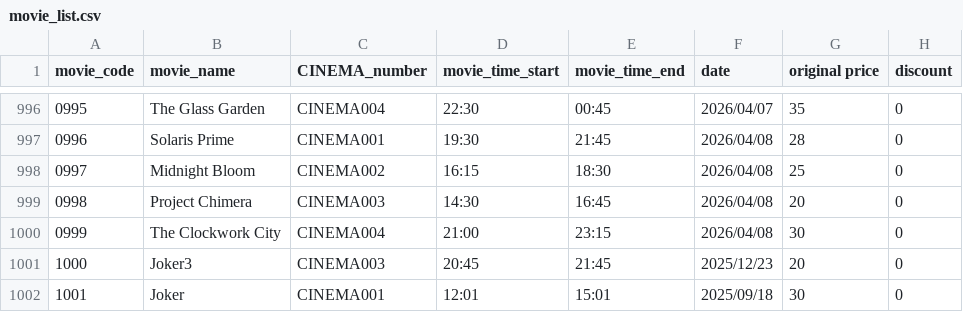
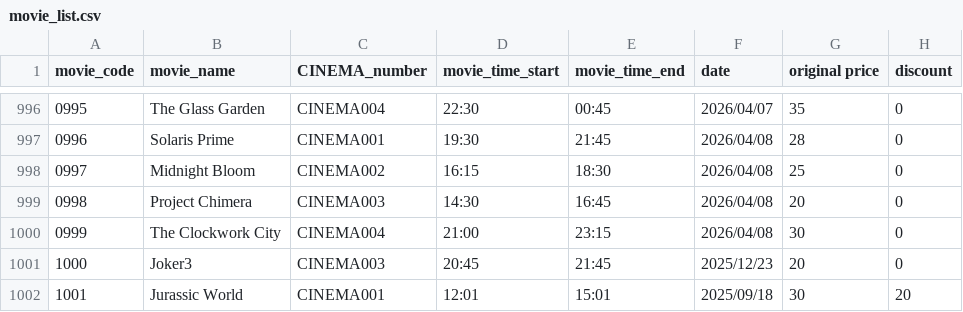
Before and after one commit to Kaboom6969/movie_booking_system, a CSV file: main_program/Data/movie_list.csv, drawn as a sheet; only a part is shown, gaps mark what is left out.

```diff
--- a/main_program/Data/movie_list.csv
+++ b/main_program/Data/movie_list.csv
@@ -1001,2 +1001,2 @@ movie_code,movie_name,CINEMA_number,movie_time_start,movie_time_end,date,origina
 1000,Joker3,CINEMA003,20:45,21:45,2025/12/23,20,0
-1001,Joker,CINEMA001,12:01,15:01,2025/09/18,30,0
+1001,Jurassic World,CINEMA001,12:01,15:01,2025/09/18,30,20
```
Also changed, not shown: main_program/Data/booking_data.csv, main_program/Data/cinema_device_list.csv, 6 other files.
